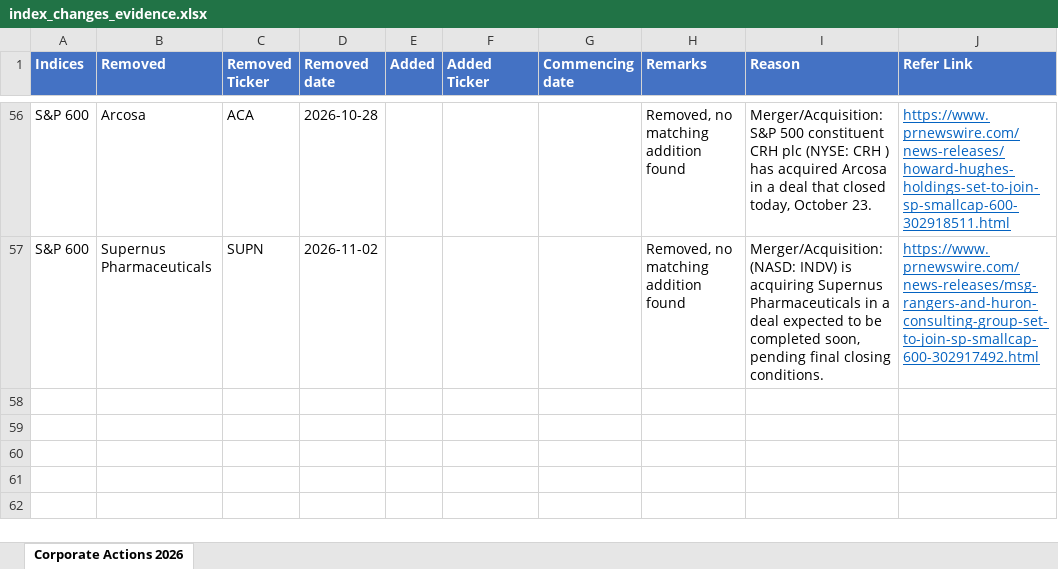
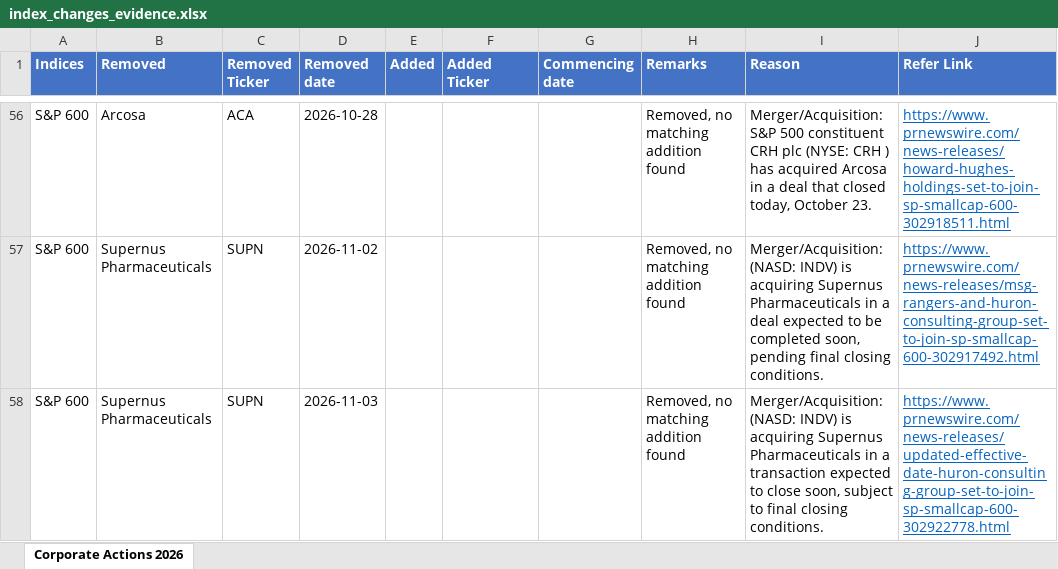
Before and after one commit to maharajasm2186-debug/MahaKing86, an Excel workbook: index_changes_evidence.xlsx, sheet Corporate Actions 2026, drawn as a sheet; only a part is shown, gaps mark what is left out; values as stored, in another font and other column widths than the file's, no borders; the diff names each change by its address in the sheet, - before the commit and + after, or states it on an @@ line.

```diff
--- a/index_changes_evidence.xlsx (sheet Corporate Actions 2026)
+++ b/index_changes_evidence.xlsx (sheet Corporate Actions 2026)
+row 58: S&P 600 | Supernus Pharmaceuticals | SUPN | 2026-11-03 |  |  |  | Removed, no matching addition found | Merger/Acquisition: (NASD: INDV) is acquiring Supernus Pharmaceuticals in a transaction expected to close soon, subject to final closing conditions. | https://www.prnewswire.com/news-releases/updated-effective-date-huron-consulting-group-set-to-join-sp-smallcap-600-302922778.html
```
Also changed, not shown: index_changes_going_forward.xlsx, 2 other files.
